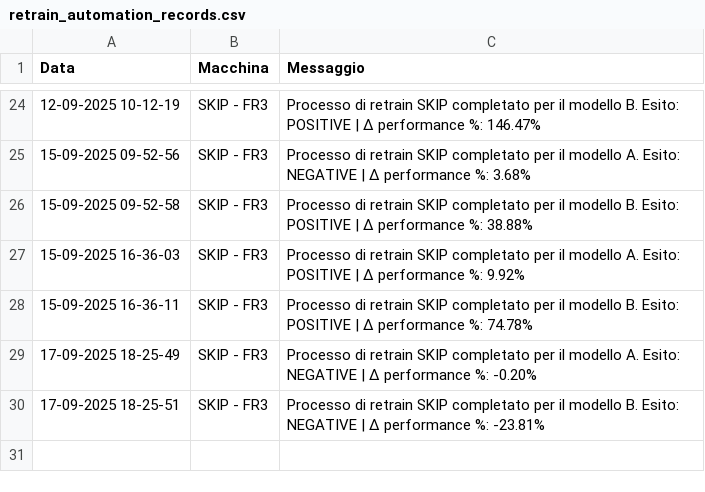
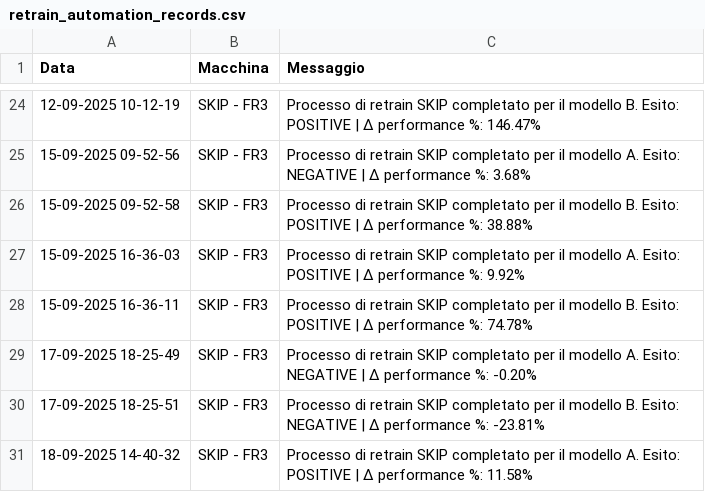
Before and after one commit to SkipAlarm/SkipAutomationAlarm, a CSV file: retrain_automation_records.csv, drawn as a sheet; only a part is shown, gaps mark what is left out.

Commit message:
Retrain process for SKIP has finished for model A on machine: SKIP - FR3

```diff
--- a/retrain_automation_records.csv
+++ b/retrain_automation_records.csv
@@ -30 +30,2 @@ Data, Macchina, Messaggio
 17-09-2025 18-25-51,SKIP - FR3,Processo di retrain SKIP completato per il modello B. Esito: NEGATIVE | Δ performance %: -23.81%
+18-09-2025 14-40-32,SKIP - FR3,Processo di retrain SKIP completato per il modello A. Esito: POSITIVE | Δ performance %: 11.58%
```
